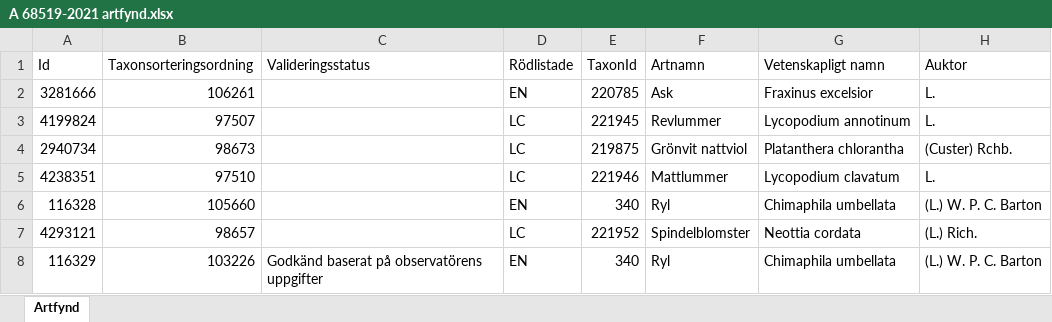
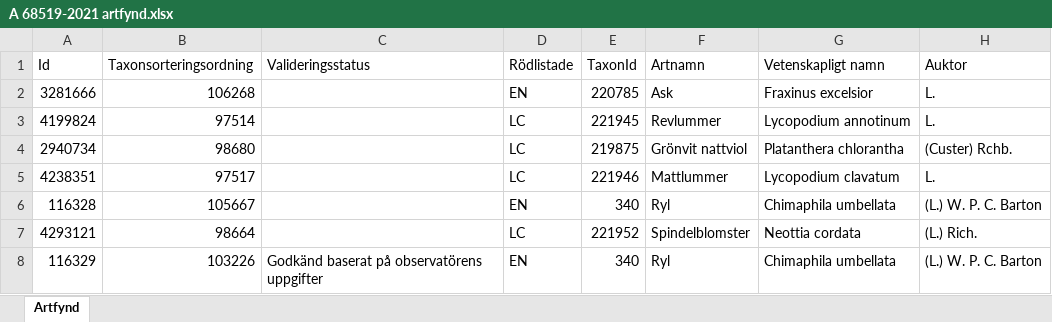
Before and after one commit to klasma/Logging_1488, an Excel workbook: artfynd/A 68519-2021 artfynd.xlsx, sheet Artfynd, drawn as a sheet; only a part is shown; values as stored, in another font and other column widths than the file's, no borders; the diff names each change by its address in the sheet, - before the commit and + after, or states it on an @@ line.

```diff
--- a/artfynd/A 68519-2021 artfynd.xlsx (sheet Artfynd)
+++ b/artfynd/A 68519-2021 artfynd.xlsx (sheet Artfynd)
-B2 (Taxonsorteringsordning): 106261
+B2 (Taxonsorteringsordning): 106268
-B3 (Taxonsorteringsordning): 97507
+B3 (Taxonsorteringsordning): 97514
-B4 (Taxonsorteringsordning): 98673
+B4 (Taxonsorteringsordning): 98680
-B5 (Taxonsorteringsordning): 97510
+B5 (Taxonsorteringsordning): 97517
-B6 (Taxonsorteringsordning): 105660
+B6 (Taxonsorteringsordning): 105667
-B7 (Taxonsorteringsordning): 98657
+B7 (Taxonsorteringsordning): 98664
```
Also changed, not shown: artfynd/A 13597-2021 artfynd.xlsx, artfynd/A 18264-2022 artfynd.xlsx, 20 other files.
